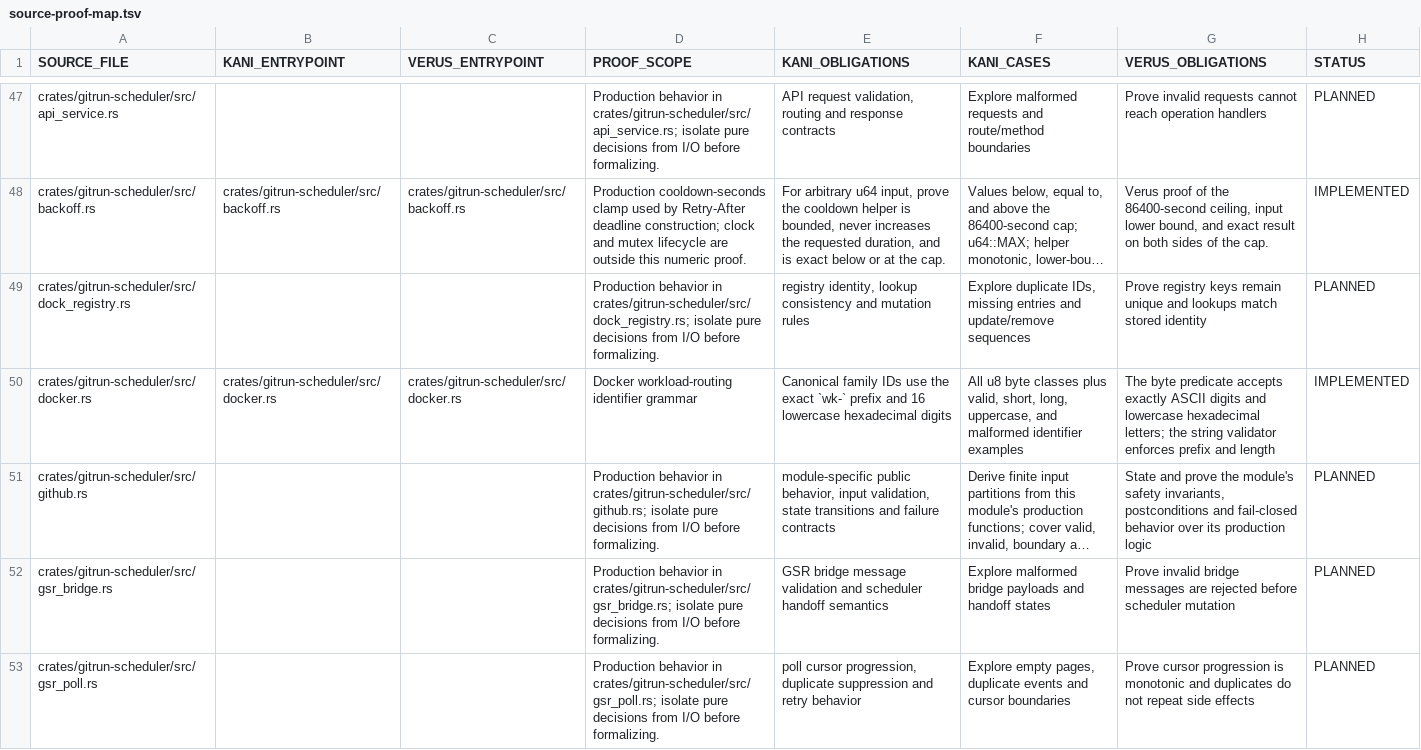
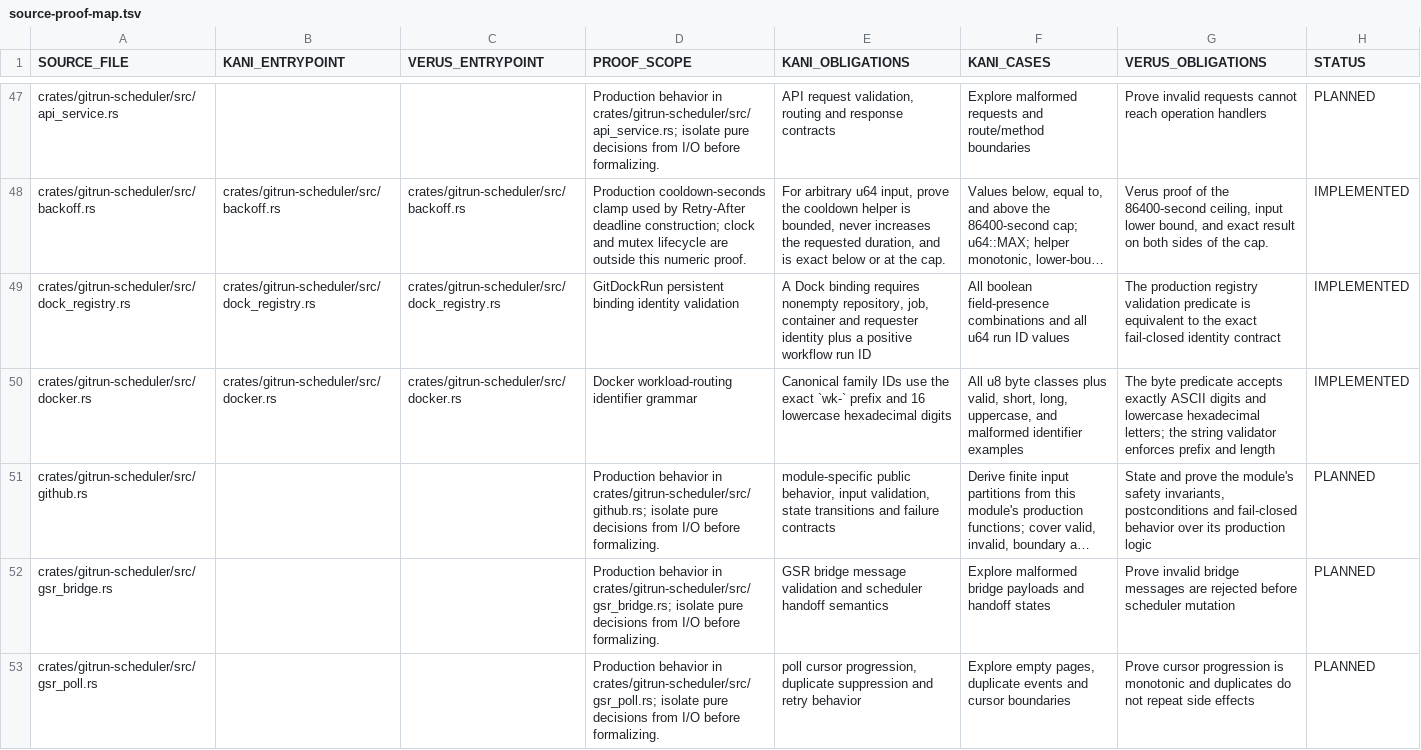
Before and after one commit to Vider06/GitRun, a TSV file: verification/source-proof-map.tsv, drawn as a sheet; only a part is shown, gaps mark what is left out; long unchanged cells end in …; the diff names each change by its address in the sheet, - before the commit and + after, or states it on an @@ line.

Commit message:
formal: map Dock registry identity proof

```diff
--- a/verification/source-proof-map.tsv
+++ b/verification/source-proof-map.tsv
-B49 (KANI_ENTRYPOINT): (empty)
+B49 (KANI_ENTRYPOINT): crates/gitrun-scheduler/src/dock_registry.rs
-C49 (VERUS_ENTRYPOINT): (empty)
+C49 (VERUS_ENTRYPOINT): crates/gitrun-scheduler/src/dock_registry.rs
-D49 (PROOF_SCOPE): Production behavior in crates/gitrun-scheduler/src/dock_registry.rs; isolate pure decisions from I/O before formalizing.
+D49 (PROOF_SCOPE): GitDockRun persistent binding identity validation
-E49 (KANI_OBLIGATIONS): registry identity, lookup consistency and mutation rules
+E49 (KANI_OBLIGATIONS): A Dock binding requires nonempty repository, job, container and requester identity plus a positive workflow run ID
-F49 (KANI_CASES): Explore duplicate IDs, missing entries and update/remove sequences
+F49 (KANI_CASES): All boolean field-presence combinations and all u64 run ID values
-G49 (VERUS_OBLIGATIONS): Prove registry keys remain unique and lookups match stored identity
+G49 (VERUS_OBLIGATIONS): The production registry validation predicate is equivalent to the exact fail-closed identity contract
-H49 (STATUS): PLANNED
+H49 (STATUS): IMPLEMENTED
```
